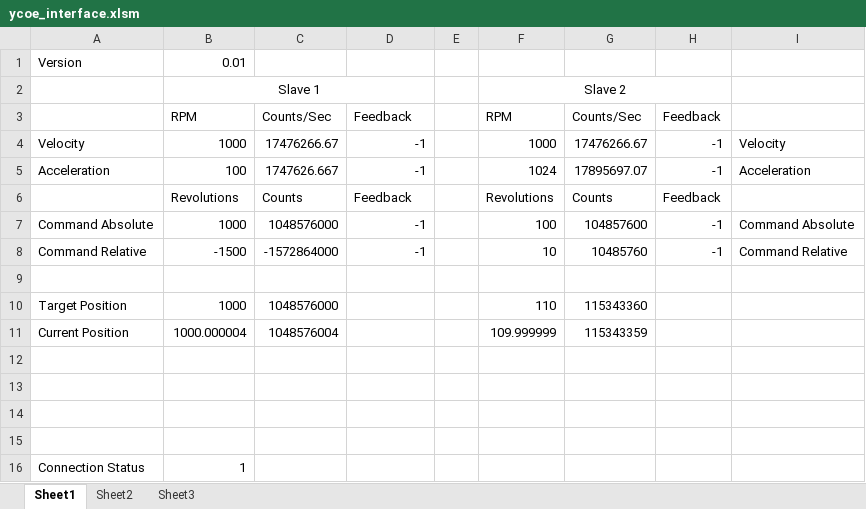
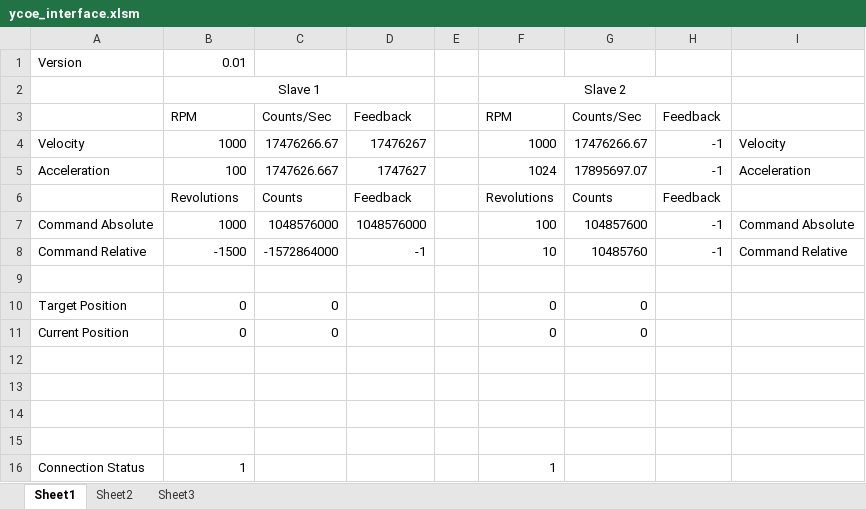
Before and after one commit to mgautam/YaskawaCoE, an Excel workbook: gui/ycoe_vba/ycoe_interface.xlsm, sheet Sheet1, drawn as a sheet; values as stored, in another font and other column widths than the file's, no borders; charts and pictures not drawn; removed rows and columns are numbered as before the commit, all else as after; the diff names each change by its address in the sheet, - before the commit and + after, or states it on an @@ line.

Commit message:
excel stop axes

```diff
--- a/gui/ycoe_vba/ycoe_interface.xlsm (sheet Sheet1)
+++ b/gui/ycoe_vba/ycoe_interface.xlsm (sheet Sheet1)
-D4: -1
+D4: 17476267
-D5: -1
+D5: 1747627
-D7: -1
+D7: 1048576000
-row 10: Target Position | 1000 | 1048576000 |  |  | 110 | 115343360
-row 11: Current Position | 1000.000004 | 1048576004 |  |  | 109.999999 | 115343359
+row 10: Target Position | 0 | 0 |  |  | 0 | 0
+row 11: Current Position | 0 | 0 |  |  | 0 | 0
-F16: (empty)
+F16: 1
```
Also changed, not shown: charts or pictures, 14 other files.
